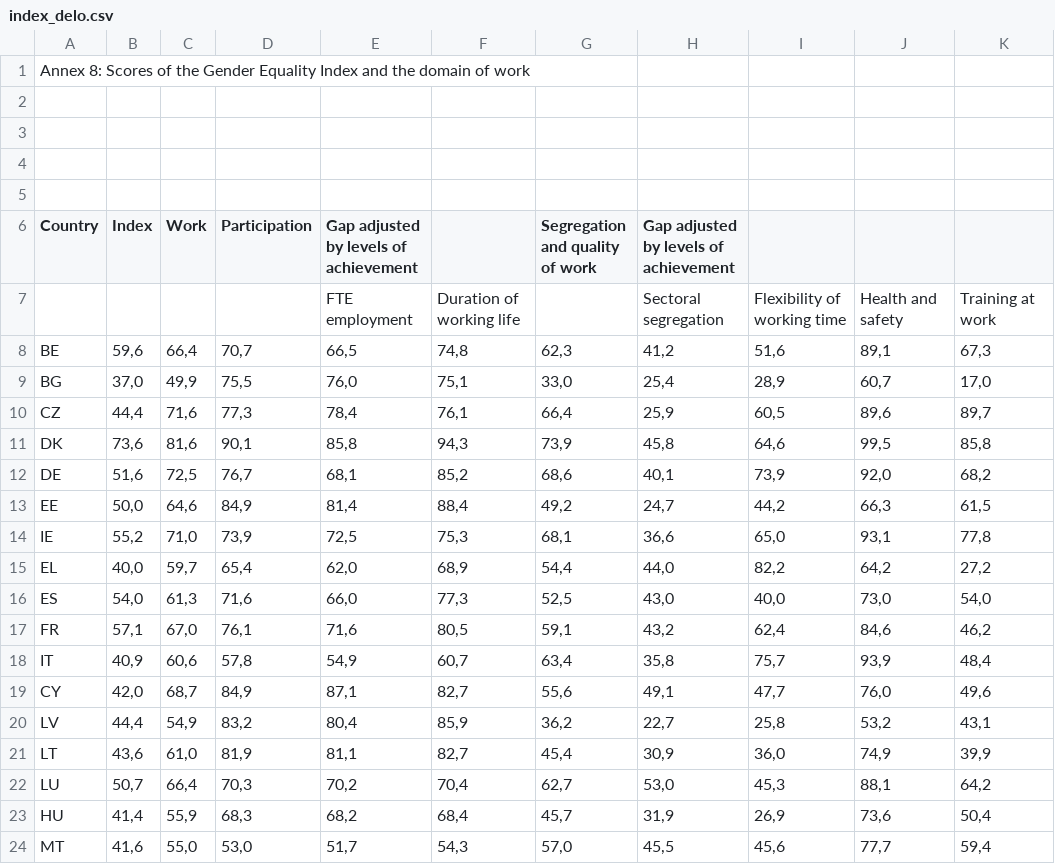
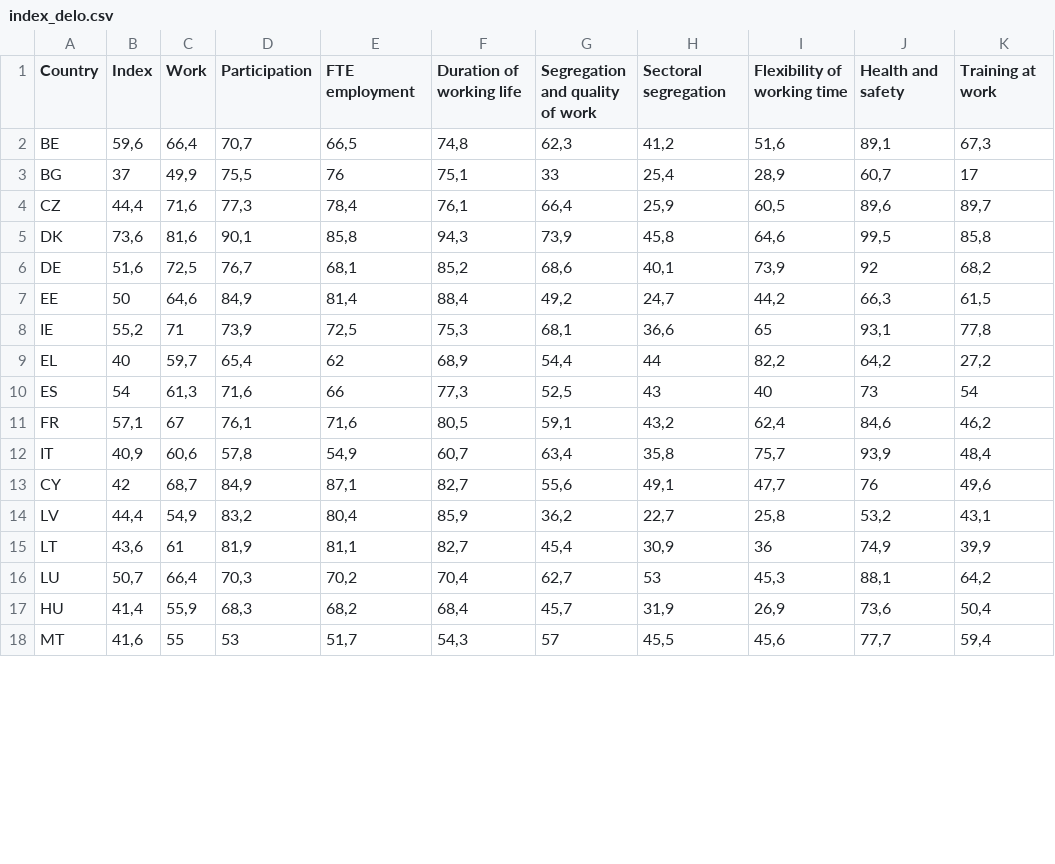
Before and after one commit to Valchy94/APPR-2014-15, a CSV file: podatki/index_delo.csv, drawn as a sheet; only a part is shown; the diff covers the shown part only.

```diff
--- a/podatki/index_delo.csv
+++ b/podatki/index_delo.csv
@@ -1,24 +1,18 @@
-Annex 8: Scores of the Gender Equality Index and the domain of work;;;;;;;;;;
-;;;;;;;;;;
-;;;;;;;;;;
-;;;;;;;;;;
-;;;;;;;;;;
-Country;Index;Work;Participation;Gap adjusted by levels of achievement;;Segregation and quality of work;Gap adjusted by levels of achievement;;;
-;;;;FTE employment;Duration of working life;;Sectoral segregation;Flexibility of working time;Health and safety;Training at work
+Country;Index;Work;Participation;FTE employment;Duration of working life;Segregation and quality of work;Sectoral segregation;Flexibility of working time;Health and safety;Training at work
 BE;59,6;66,4;70,7;66,5;74,8;62,3;41,2;51,6;89,1;67,3
-BG;37,0;49,9;75,5;76,0;75,1;33,0;25,4;28,9;60,7;17,0
+BG;37;49,9;75,5;76;75,1;33;25,4;28,9;60,7;17
 CZ;44,4;71,6;77,3;78,4;76,1;66,4;25,9;60,5;89,6;89,7
 DK;73,6;81,6;90,1;85,8;94,3;73,9;45,8;64,6;99,5;85,8
-DE;51,6;72,5;76,7;68,1;85,2;68,6;40,1;73,9;92,0;68,2
-EE;50,0;64,6;84,9;81,4;88,4;49,2;24,7;44,2;66,3;61,5
-IE;55,2;71,0;73,9;72,5;75,3;68,1;36,6;65,0;93,1;77,8
-EL;40,0;59,7;65,4;62,0;68,9;54,4;44,0;82,2;64,2;27,2
-ES;54,0;61,3;71,6;66,0;77,3;52,5;43,0;40,0;73,0;54,0
-FR;57,1;67,0;76,1;71,6;80,5;59,1;43,2;62,4;84,6;46,2
+DE;51,6;72,5;76,7;68,1;85,2;68,6;40,1;73,9;92;68,2
+EE;50;64,6;84,9;81,4;88,4;49,2;24,7;44,2;66,3;61,5
+IE;55,2;71;73,9;72,5;75,3;68,1;36,6;65;93,1;77,8
+EL;40;59,7;65,4;62;68,9;54,4;44;82,2;64,2;27,2
+ES;54;61,3;71,6;66;77,3;52,5;43;40;73;54
+FR;57,1;67;76,1;71,6;80,5;59,1;43,2;62,4;84,6;46,2
 IT;40,9;60,6;57,8;54,9;60,7;63,4;35,8;75,7;93,9;48,4
-CY;42,0;68,7;84,9;87,1;82,7;55,6;49,1;47,7;76,0;49,6
+CY;42;68,7;84,9;87,1;82,7;55,6;49,1;47,7;76;49,6
 LV;44,4;54,9;83,2;80,4;85,9;36,2;22,7;25,8;53,2;43,1
-LT;43,6;61,0;81,9;81,1;82,7;45,4;30,9;36,0;74,9;39,9
-LU;50,7;66,4;70,3;70,2;70,4;62,7;53,0;45,3;88,1;64,2
+LT;43,6;61;81,9;81,1;82,7;45,4;30,9;36;74,9;39,9
+LU;50,7;66,4;70,3;70,2;70,4;62,7;53;45,3;88,1;64,2
 HU;41,4;55,9;68,3;68,2;68,4;45,7;31,9;26,9;73,6;50,4
-MT;41,6;55,0;53,0;51,7;54,3;57,0;45,5;45,6;77,7;59,4
+MT;41,6;55;53;51,7;54,3;57;45,5;45,6;77,7;59,4
```
Also changed, not shown: 13 edited cells elsewhere in this file, podatki/index_cas.csv, podatki/index_denar.csv, 3 other files.
